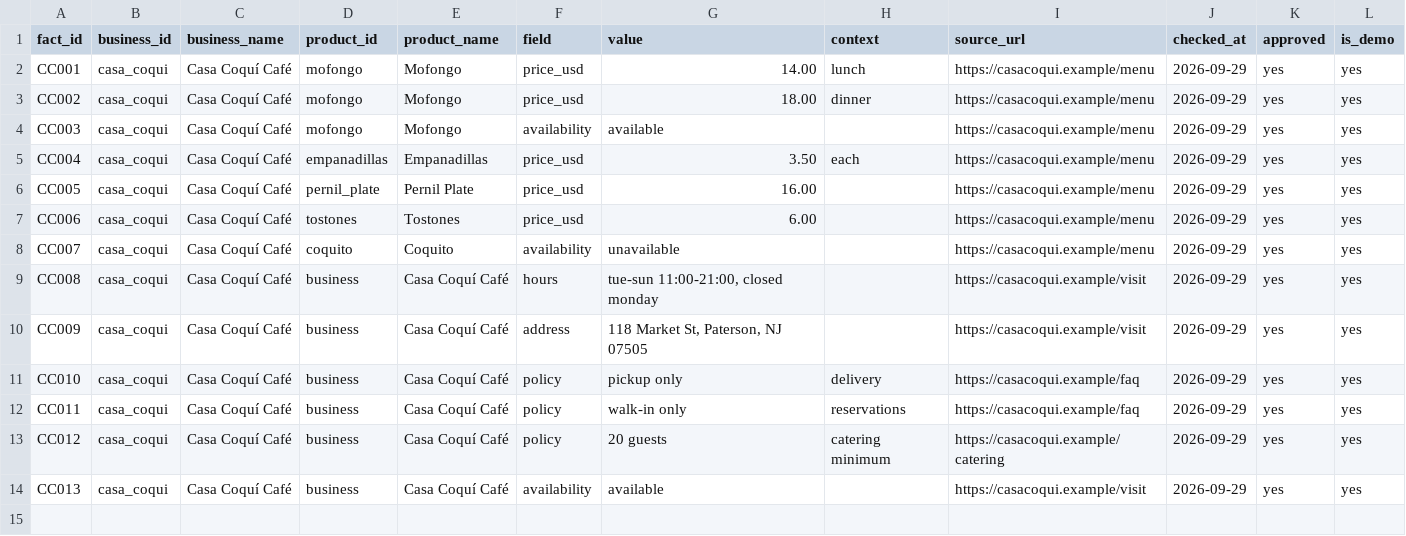
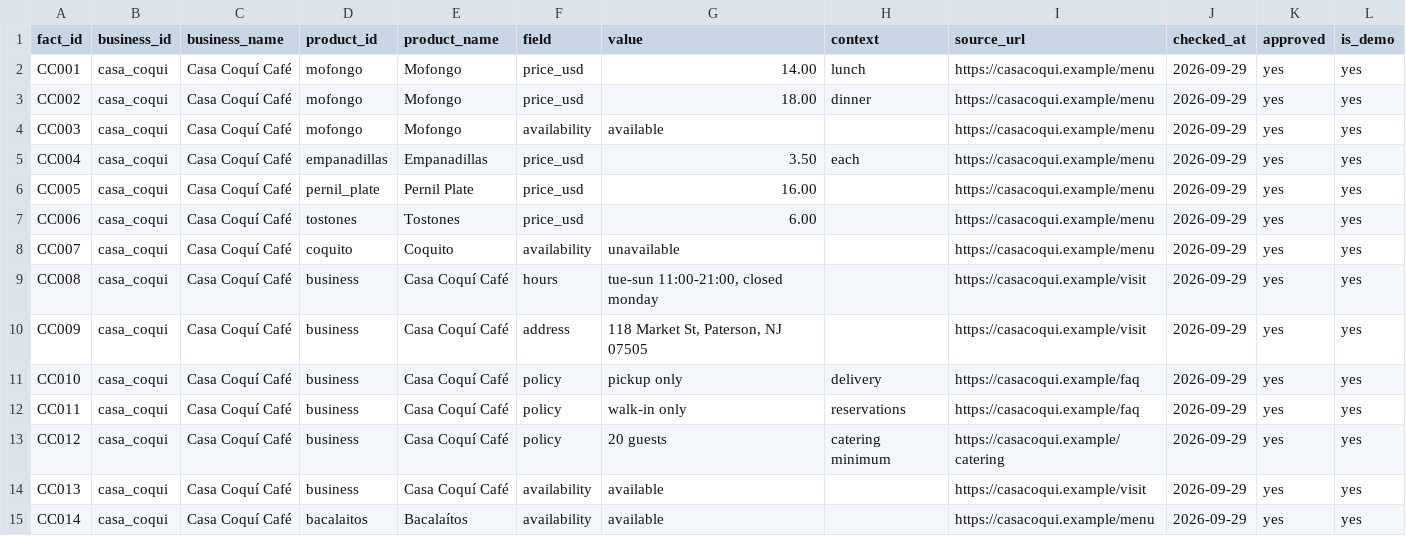
Before and after one commit to orioriomar/MSU_TECH_09302026, a CSV file: data/casa_coqui/catalog.csv, drawn as a sheet; the diff names each change by its address in the sheet, - before the commit and + after, or states it on an @@ line.

```diff
--- a/data/casa_coqui/catalog.csv
+++ b/data/casa_coqui/catalog.csv
+row 15: CC014 | casa_coqui | Casa Coquí Café | bacalaitos | Bacalaítos | availability | available |  | https://casacoqui.example/menu | 2026-09-29 | yes | yes
```
Also changed, not shown: 16 other files.
